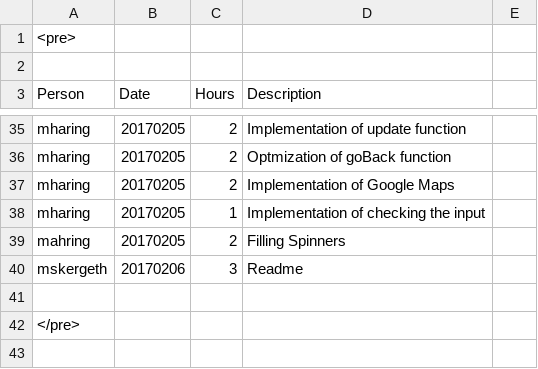
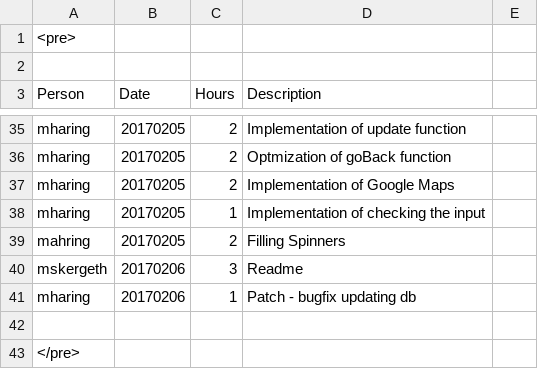
Before and after one commit to obsidion15/android-resifo, a CSV file: Timesheet.csv, drawn as a sheet; only a part is shown, gaps mark what is left out.

Commit message:
Patch - bugfix updating db

```diff
--- a/Timesheet.csv
+++ b/Timesheet.csv
@@ -40,2 +40,3 @@ mahring;20170205;2;Filling Spinners
 mskergeth;20170206;3;Readme
+mharing;20170206;1;Patch - bugfix updating db
 
```
Also changed, not shown: 8 other files.
